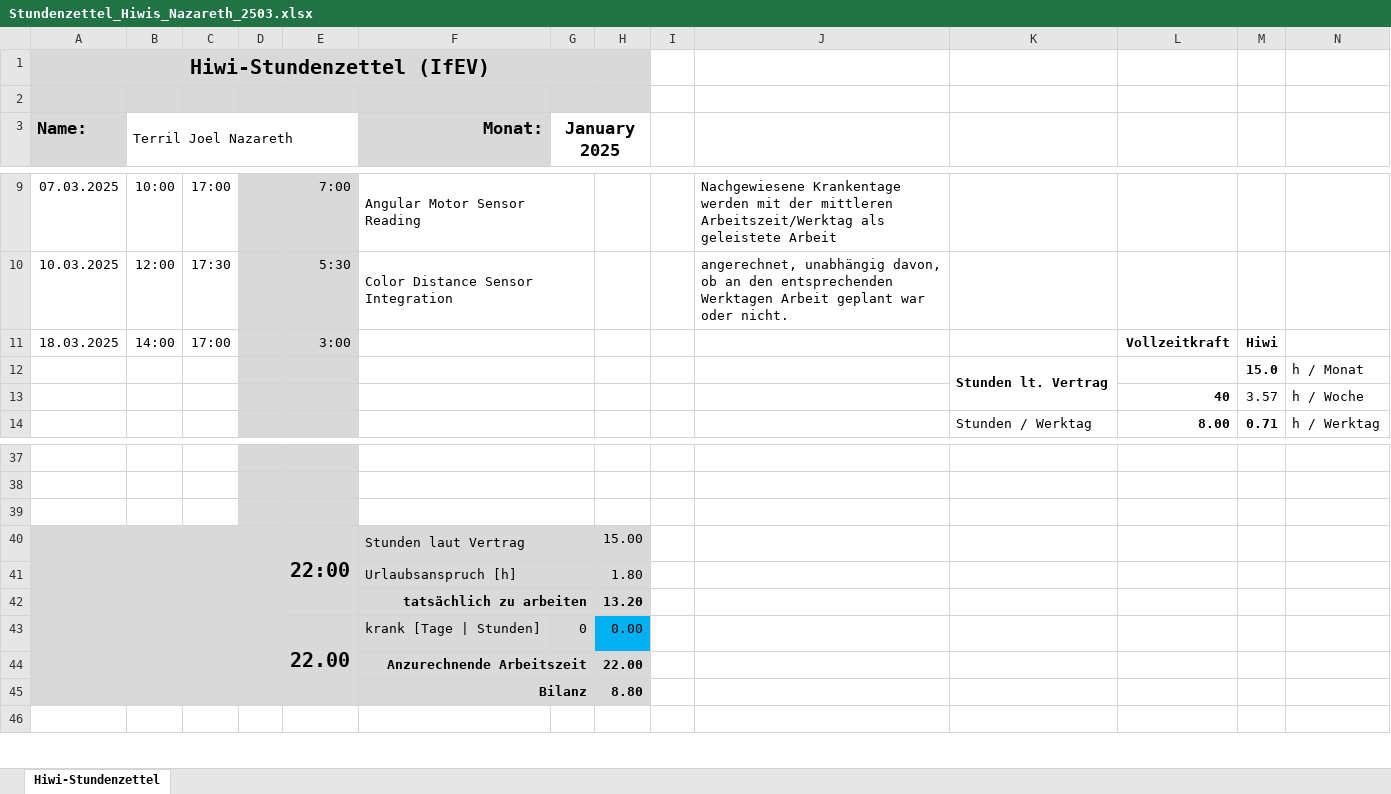
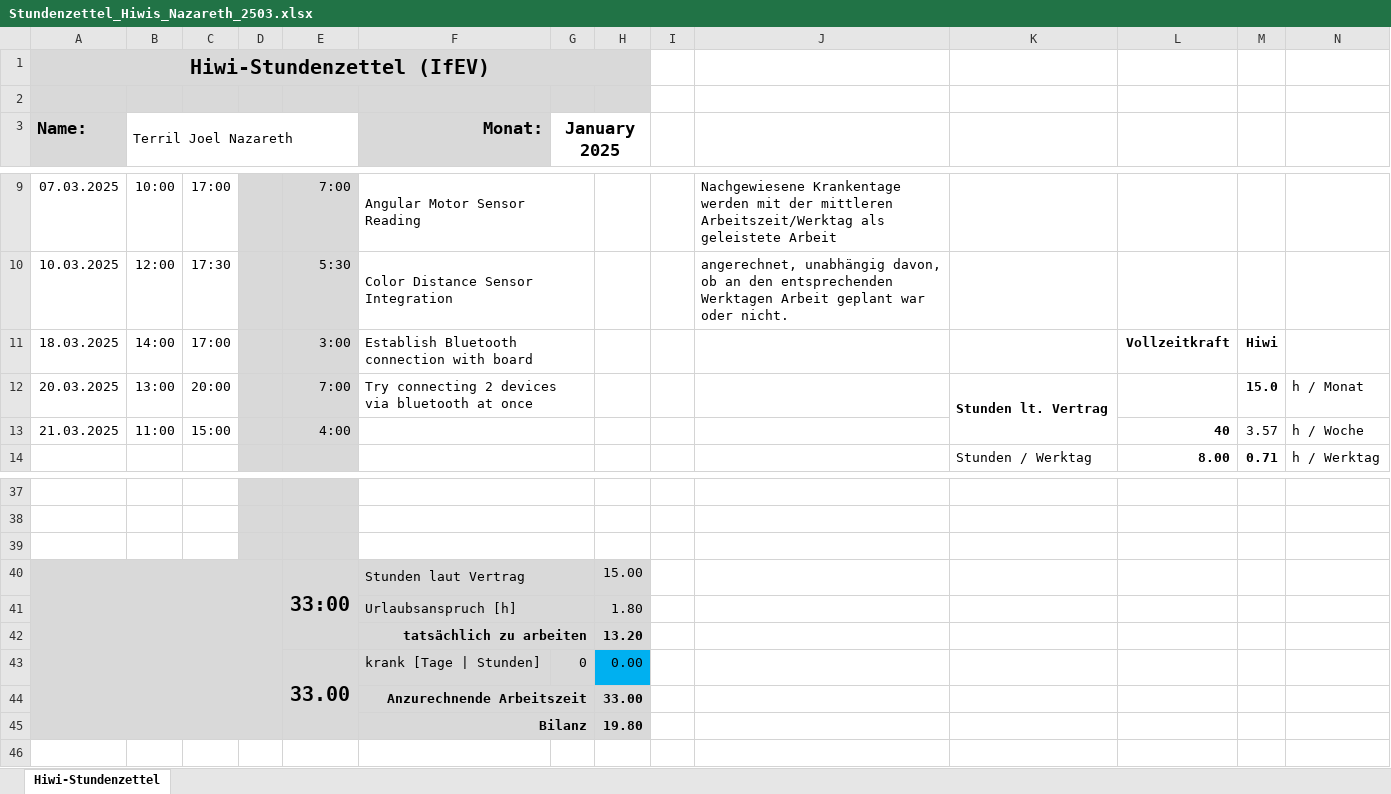
Before and after one commit to terriljoel/Arduino, an Excel workbook: Stundenzettel_Hiwis_Nazareth_2503.xlsx, sheet Hiwi-Stundenzettel, drawn as a sheet; only a part is shown, gaps mark what is left out; values as stored, in another font and other column widths than the file's, no borders; removed rows and columns are numbered as before the commit, all else as after; the diff names each change by its address in the sheet, - before the commit and + after, or states it on an @@ line.

```diff
--- a/Stundenzettel_Hiwis_Nazareth_2503.xlsx (sheet Hiwi-Stundenzettel)
+++ b/Stundenzettel_Hiwis_Nazareth_2503.xlsx (sheet Hiwi-Stundenzettel)
-F11 (Monat:): (empty)
+F11 (Monat:): Establish Bluetooth connection with board
-row 12:  |  |  |  |  |  |  |  |  |  | Stunden lt. Vertrag |  | 15.0 | h / Monat
-row 13:  |  |  |  |  |  |  |  |  |  |  | 40 | 3.57 | h / Woche
+row 12: 20.03.2025 | 13:00 | 20:00 |  | 7:00 | Try connecting 2 devices via bluetooth at once |  |  |  |  | Stunden lt. Vertrag |  | 15.0 | h / Monat
+row 13: 21.03.2025 | 11:00 | 15:00 |  | 4:00 |  |  |  |  |  |  | 40 | 3.57 | h / Woche
-E40: 22:00
+E40: 33:00
-E43: 22.00
+E43: 33.00
-H44: 22.00
+H44: 33.00
-H45: 8.80
+H45: 19.80
```
Also changed, not shown: Hours worked 15 Nov - 30 Sept 2025.xlsx, 4 other files.
